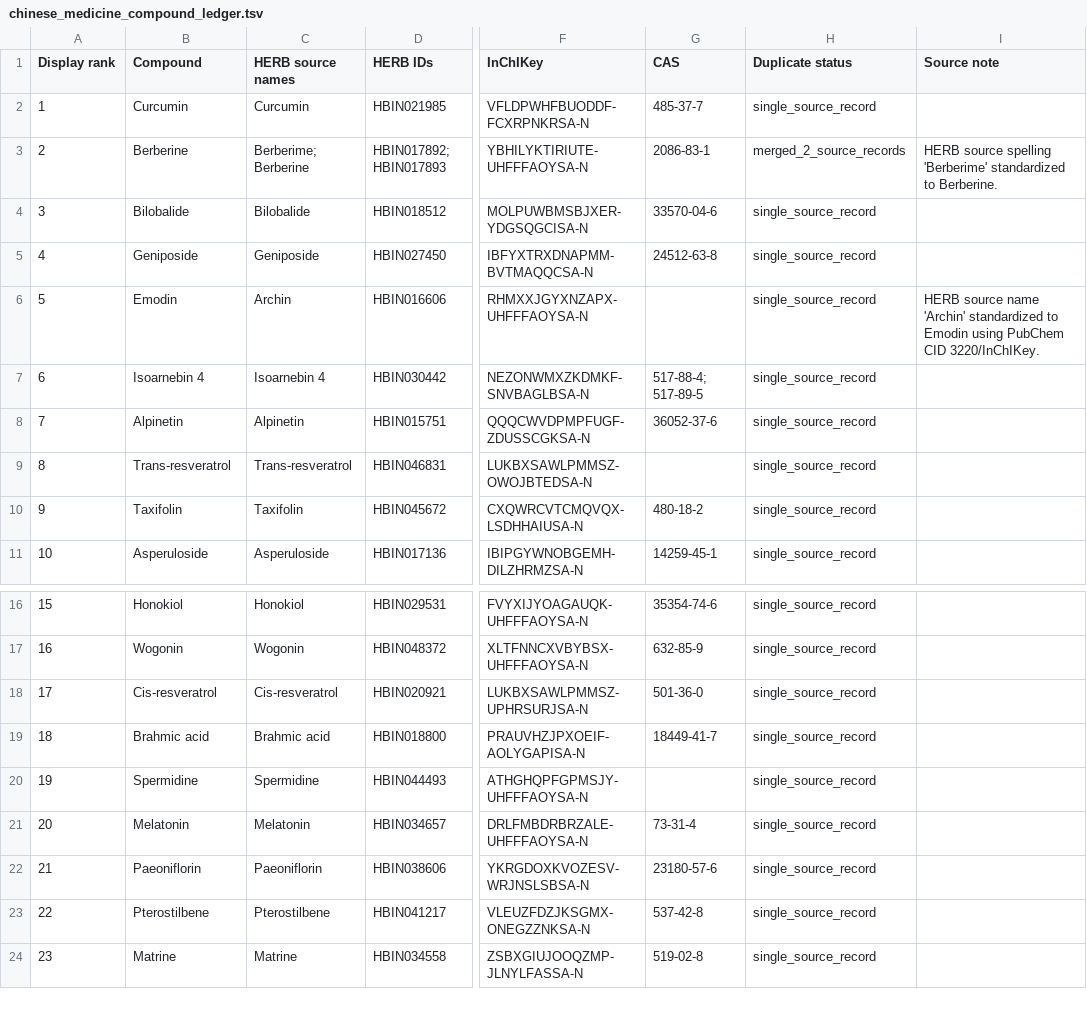
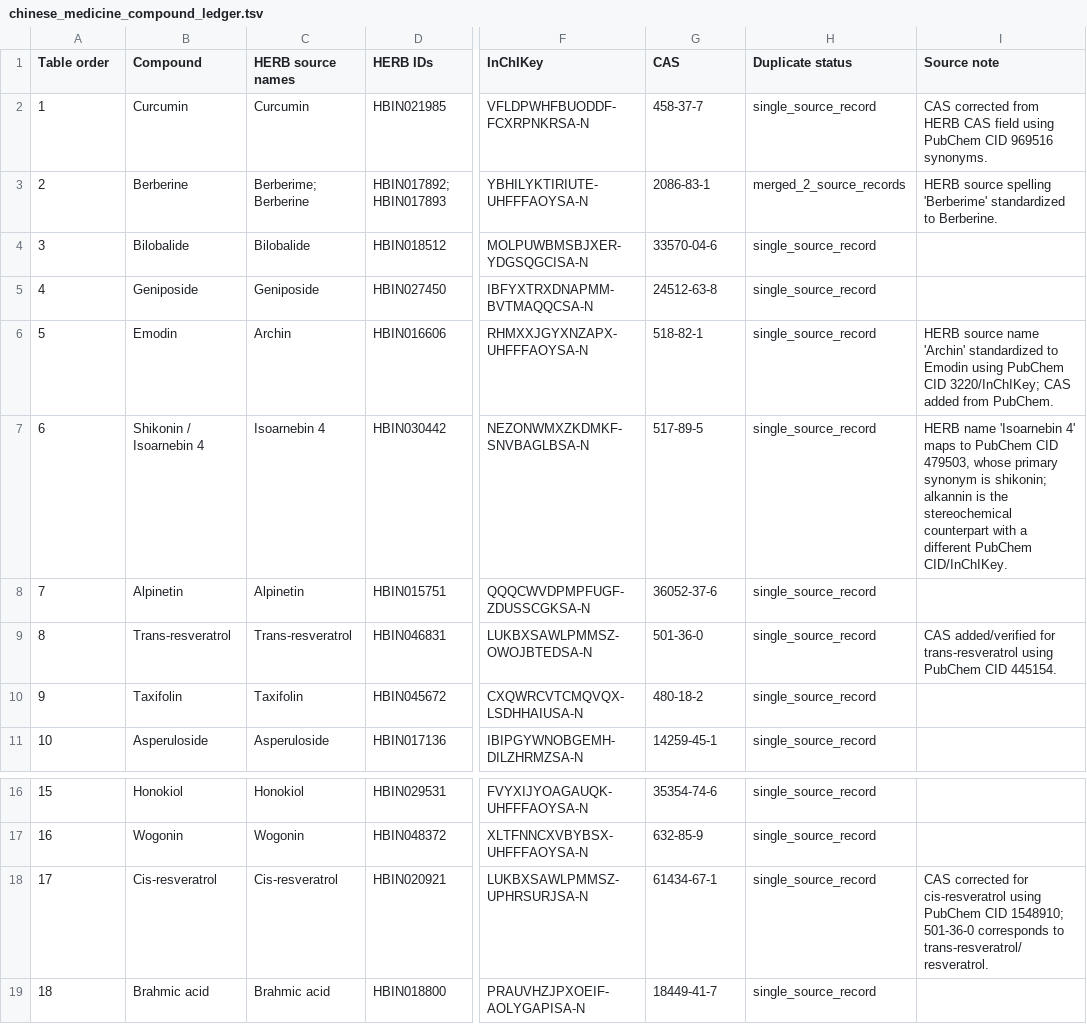
Before and after one commit to Zhenghongwei11/uc-bcell-curcumin-triangulation, a TSV file: tables/supplementary/chinese_medicine_compound_ledger.tsv, drawn as a sheet; only a part is shown, gaps mark what is left out; the shorter side is filled out with more unchanged rows; the diff names each change by its address in the sheet, - before the commit and + after, or states it on an @@ line.

```diff
--- a/tables/supplementary/chinese_medicine_compound_ledger.tsv
+++ b/tables/supplementary/chinese_medicine_compound_ledger.tsv
-A1: Display rank
+A1: Table order
-G2 (CAS): 485-37-7
+G2 (CAS): 458-37-7
-I2 (Source note): (empty)
+I2 (Source note): CAS corrected from HERB CAS field using PubChem CID 969516 synonyms.
-G6 (CAS): (empty)
+G6 (CAS): 518-82-1
-I6 (Source note): …PubChem CID 3220/InChIKey.
+I6 (Source note): …PubChem CID 3220/InChIKey; CAS added from PubChem.
-B7 (Compound): Isoarnebin 4
+B7 (Compound): Shikonin / Isoarnebin 4
-G7 (CAS): 517-88-4; 517-89-5
+G7 (CAS): 517-89-5
-I7 (Source note): (empty)
+I7 (Source note): HERB name 'Isoarnebin 4' maps to PubChem CID 479503, whose primary synonym is shikonin; alkannin is the stereochemical counterpart with a different PubChem CID/InChIKey.
-G9 (CAS): (empty)
+G9 (CAS): 501-36-0
-I9 (Source note): (empty)
+I9 (Source note): CAS added/verified for trans-resveratrol using PubChem CID 445154.
-G18 (CAS): 501-36-0
+G18 (CAS): 61434-67-1
-I18 (Source note): (empty)
+I18 (Source note): CAS corrected for cis-resveratrol using PubChem CID 1548910; 501-36-0 corresponds to trans-resveratrol/resveratrol.
```
Also changed, not shown: figures/source_data/chinese_medicine/figure2_geo_evidence_groups.tsv, figures/source_data/chinese_medicine/figure5_curcumin_gene_effects.tsv, 47 other files.
